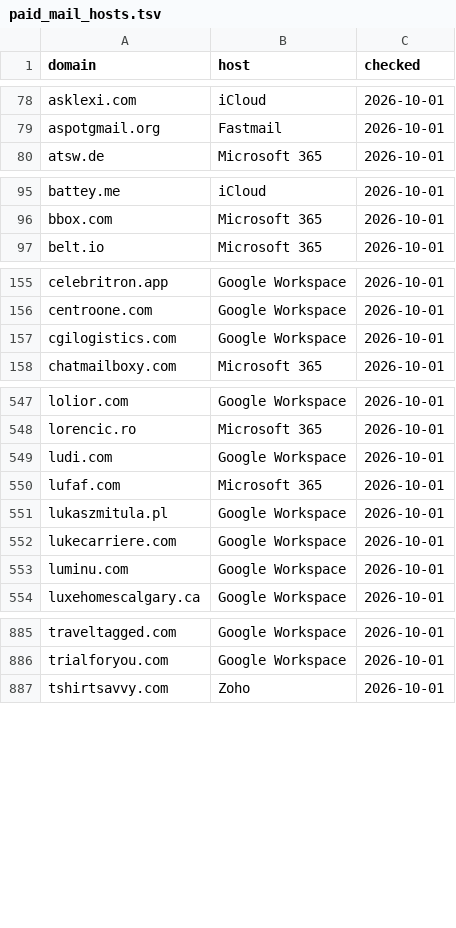
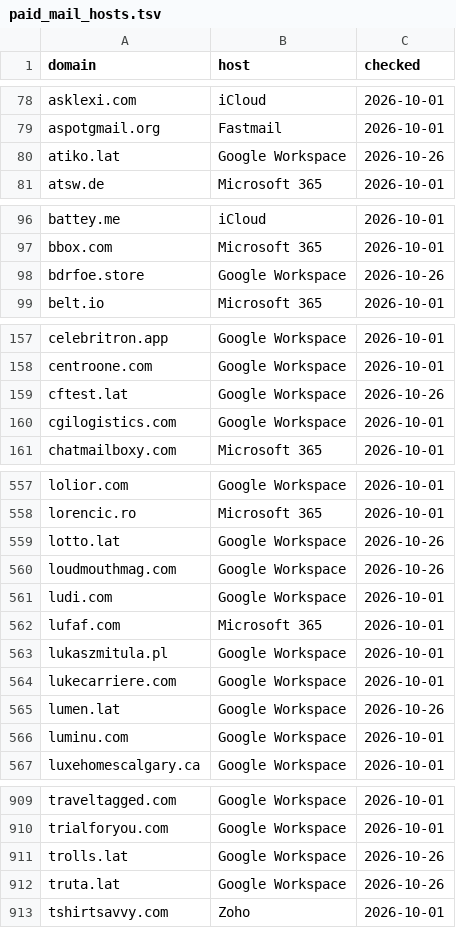
Before and after one commit to locksec/throwlist, a TSV file: data/paid_mail_hosts.tsv, drawn as a sheet; only a part is shown, gaps mark what is left out; the diff covers the shown part only.

```diff
--- a/data/paid_mail_hosts.tsv
+++ b/data/paid_mail_hosts.tsv
@@ -79,2 +79,3 @@ asklexi.com	iCloud	2026-10-01
 aspotgmail.org	Fastmail	2026-10-01
+atiko.lat	Google Workspace	2026-10-26
 atsw.de	Microsoft 365	2026-10-01
@@ -96,2 +97,3 @@ battey.me	iCloud	2026-10-01
 bbox.com	Microsoft 365	2026-10-01
+bdrfoe.store	Google Workspace	2026-10-26
 belt.io	Microsoft 365	2026-10-01
@@ -156,2 +158,3 @@ celebritron.app	Google Workspace	2026-10-01
 centroone.com	Google Workspace	2026-10-01
+cftest.lat	Google Workspace	2026-10-26
 cgilogistics.com	Google Workspace	2026-10-01
@@ -548,2 +558,4 @@ lolior.com	Google Workspace	2026-10-01
 lorencic.ro	Microsoft 365	2026-10-01
+lotto.lat	Google Workspace	2026-10-26
+loudmouthmag.com	Google Workspace	2026-10-26
 ludi.com	Google Workspace	2026-10-01
@@ -552,2 +564,3 @@ lukaszmitula.pl	Google Workspace	2026-10-01
 lukecarriere.com	Google Workspace	2026-10-01
+lumen.lat	Google Workspace	2026-10-26
 luminu.com	Google Workspace	2026-10-01
@@ -886,2 +910,4 @@ traveltagged.com	Google Workspace	2026-10-01
 trialforyou.com	Google Workspace	2026-10-01
+trolls.lat	Google Workspace	2026-10-26
+truta.lat	Google Workspace	2026-10-26
 tshirtsavvy.com	Zoho	2026-10-01
```
Also changed, not shown: 22 added rows elsewhere in this file, observations.tsv, 5 other files.
